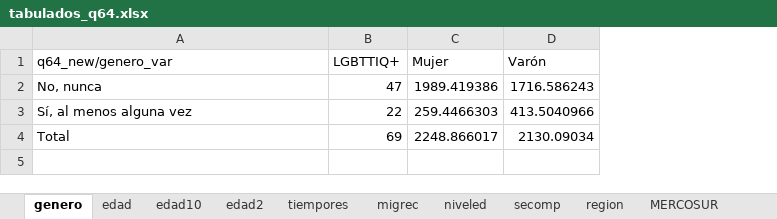
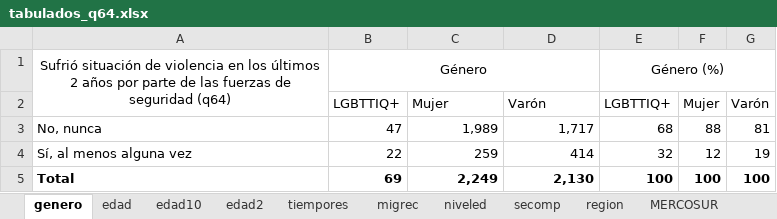
Before and after one commit to natdebandi/enma2023, an Excel workbook: tables/7.Discriminación/tabulados_q64.xlsx, sheet genero, drawn as a sheet; values as stored, in another font and other column widths than the file's, no borders; addresses are those after the commit; the diff names each change by its address in the sheet, - before the commit and + after, or states it on an @@ line.

```diff
--- a/tables/7.Discriminación/tabulados_q64.xlsx (sheet genero)
+++ b/tables/7.Discriminación/tabulados_q64.xlsx (sheet genero)
+column E, rows 2-5: LGBTTIQ+ | 68 | 32 | 100
+column F, rows 2-5: Mujer | 88 | 12 | 100
+column G, rows 2-5: Varón | 81 | 19 | 100
+row 1: Sufrió situación de violencia en los últimos 2 años por parte de las fuerzas de seguridad (q64) | Género |  |  | Género (%)
-A2: q64_new/genero_var
+A2: (empty)
-C3: 1989.419386
+C3: 1,989
-D3: 1716.586243
+D3: 1,717
-C4: 259.4466303
+C4: 259
-D4: 413.5040966
+D4: 414
-A5:D5 bold: off
+A5:D5 bold: on
-C5: 2248.866017
+C5: 2,249
-D5: 2130.09034
+D5: 2,130
```
Also changed, not shown: sheet nacionalidad, sheet region, sheet niveled, sheet edad10, sheet edad, sheet edad2, 4 more sheets, tables/7.Discriminación/tabulados_q62.xlsx, 2 other files.
